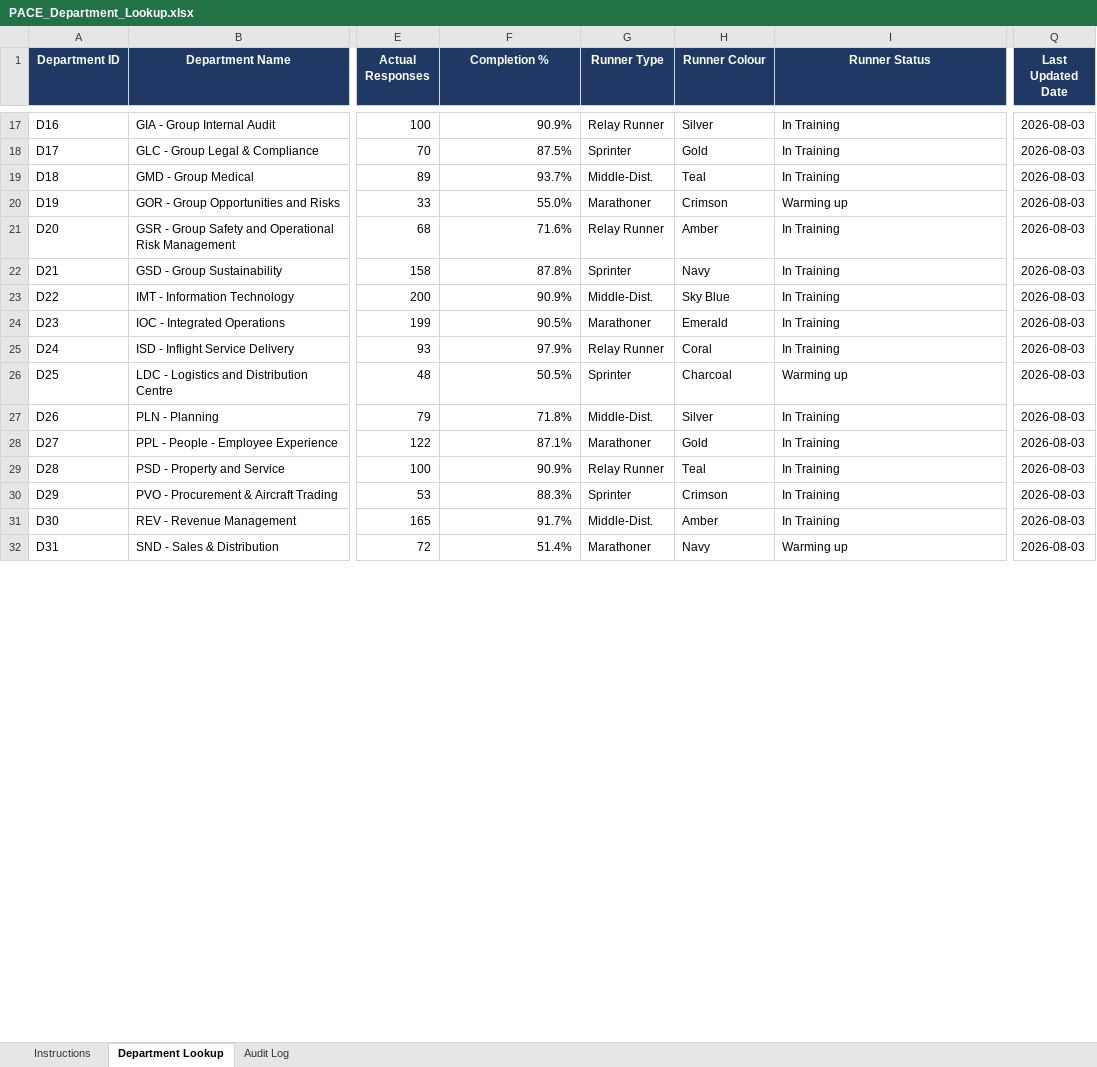
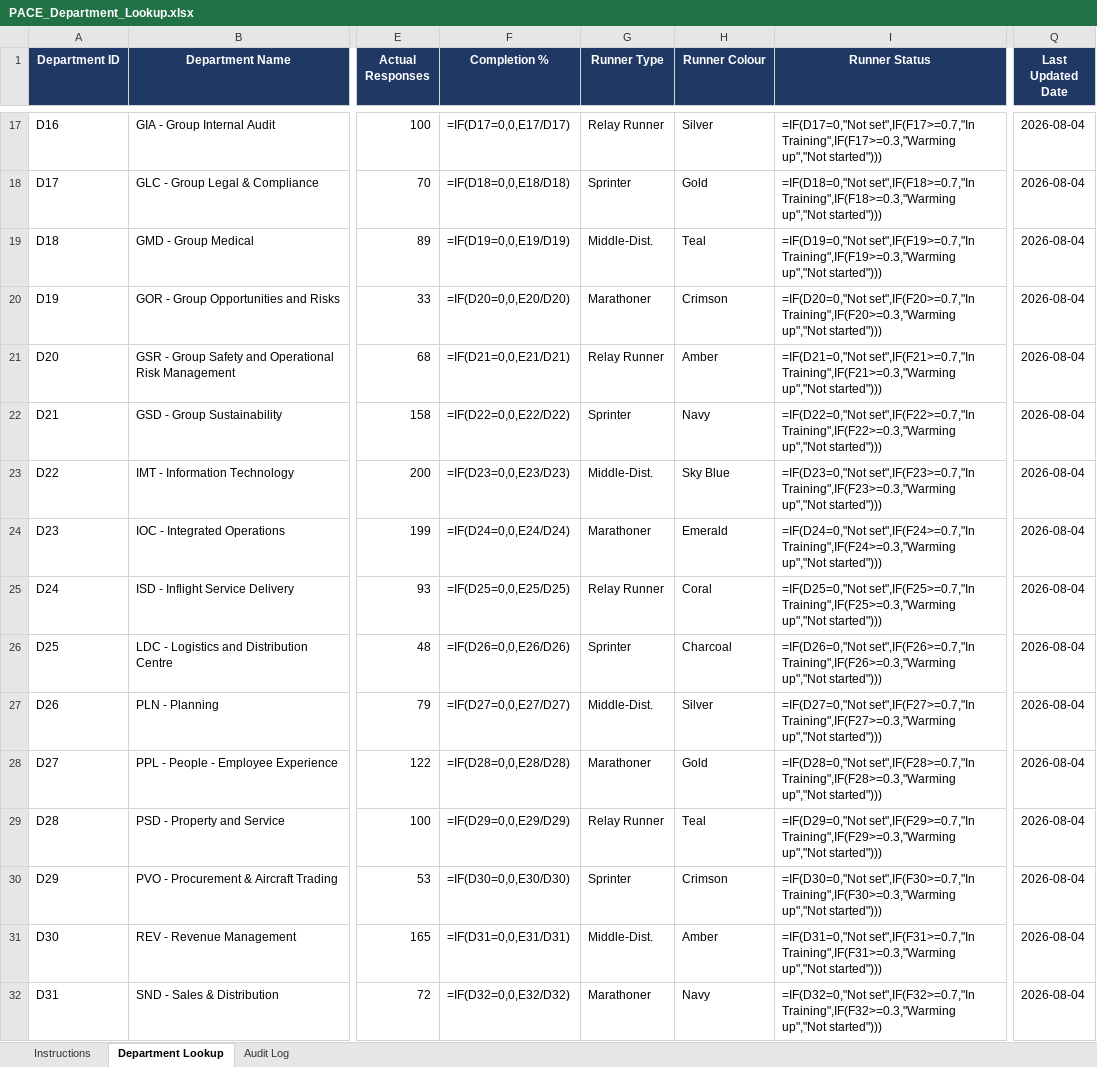
Before and after one commit to jycxonline/High-Performance-Culture-v3, an Excel workbook: data/PACE_Department_Lookup.xlsx, sheet Department Lookup, drawn as a sheet; only a part is shown, gaps mark what is left out; values as stored, in another font and other column widths than the file's, no borders; formulas without a stored value are shown as written; the diff covers the shown part only; the diff names each change by its address in the sheet, - before the commit and + after, or states it on an @@ line.

```diff
--- a/data/PACE_Department_Lookup.xlsx (sheet Department Lookup)
+++ b/data/PACE_Department_Lookup.xlsx (sheet Department Lookup)
-F17 (Completion %): 90.9%
+F17 (Completion %): =IF(D17=0,0,E17/D17)
-I17 (Runner Status): In Training
+I17 (Runner Status): =IF(D17=0,"Not set",IF(F17>=0.7,"In Training",IF(F17>=0.3,"Warming up","Not started")))
-Q17:Q32 (Last Updated Date): 2026-08-03
+Q17:Q32 (Last Updated Date): 2026-08-04
-F18 (Completion %): 87.5%
+F18 (Completion %): =IF(D18=0,0,E18/D18)
-I18 (Runner Status): In Training
+I18 (Runner Status): =IF(D18=0,"Not set",IF(F18>=0.7,"In Training",IF(F18>=0.3,"Warming up","Not started")))
-F19 (Completion %): 93.7%
+F19 (Completion %): =IF(D19=0,0,E19/D19)
-I19 (Runner Status): In Training
+I19 (Runner Status): =IF(D19=0,"Not set",IF(F19>=0.7,"In Training",IF(F19>=0.3,"Warming up","Not started")))
-F20 (Completion %): 55.0%
+F20 (Completion %): =IF(D20=0,0,E20/D20)
-I20 (Runner Status): Warming up
+I20 (Runner Status): =IF(D20=0,"Not set",IF(F20>=0.7,"In Training",IF(F20>=0.3,"Warming up","Not started")))
-F21 (Completion %): 71.6%
+F21 (Completion %): =IF(D21=0,0,E21/D21)
-I21 (Runner Status): In Training
+I21 (Runner Status): =IF(D21=0,"Not set",IF(F21>=0.7,"In Training",IF(F21>=0.3,"Warming up","Not started")))
-F22 (Completion %): 87.8%
+F22 (Completion %): =IF(D22=0,0,E22/D22)
-I22 (Runner Status): In Training
+I22 (Runner Status): =IF(D22=0,"Not set",IF(F22>=0.7,"In Training",IF(F22>=0.3,"Warming up","Not started")))
-F23 (Completion %): 90.9%
+F23 (Completion %): =IF(D23=0,0,E23/D23)
-I23 (Runner Status): In Training
+I23 (Runner Status): =IF(D23=0,"Not set",IF(F23>=0.7,"In Training",IF(F23>=0.3,"Warming up","Not started")))
-F24 (Completion %): 90.5%
+F24 (Completion %): =IF(D24=0,0,E24/D24)
-I24 (Runner Status): In Training
+I24 (Runner Status): =IF(D24=0,"Not set",IF(F24>=0.7,"In Training",IF(F24>=0.3,"Warming up","Not started")))
-F25 (Completion %): 97.9%
+F25 (Completion %): =IF(D25=0,0,E25/D25)
-I25 (Runner Status): In Training
+I25 (Runner Status): =IF(D25=0,"Not set",IF(F25>=0.7,"In Training",IF(F25>=0.3,"Warming up","Not started")))
-F26 (Completion %): 50.5%
+F26 (Completion %): =IF(D26=0,0,E26/D26)
-I26 (Runner Status): Warming up
+I26 (Runner Status): =IF(D26=0,"Not set",IF(F26>=0.7,"In Training",IF(F26>=0.3,"Warming up","Not started")))
-F27 (Completion %): 71.8%
+F27 (Completion %): =IF(D27=0,0,E27/D27)
-I27 (Runner Status): In Training
+I27 (Runner Status): =IF(D27=0,"Not set",IF(F27>=0.7,"In Training",IF(F27>=0.3,"Warming up","Not started")))
-F28 (Completion %): 87.1%
+F28 (Completion %): =IF(D28=0,0,E28/D28)
-I28 (Runner Status): In Training
+I28 (Runner Status): =IF(D28=0,"Not set",IF(F28>=0.7,"In Training",IF(F28>=0.3,"Warming up","Not started")))
-F29 (Completion %): 90.9%
+F29 (Completion %): =IF(D29=0,0,E29/D29)
-I29 (Runner Status): In Training
+I29 (Runner Status): =IF(D29=0,"Not set",IF(F29>=0.7,"In Training",IF(F29>=0.3,"Warming up","Not started")))
-F30 (Completion %): 88.3%
+F30 (Completion %): =IF(D30=0,0,E30/D30)
-I30 (Runner Status): In Training
+I30 (Runner Status): =IF(D30=0,"Not set",IF(F30>=0.7,"In Training",IF(F30>=0.3,"Warming up","Not started")))
-F31 (Completion %): 91.7%
+F31 (Completion %): =IF(D31=0,0,E31/D31)
-I31 (Runner Status): In Training
+I31 (Runner Status): =IF(D31=0,"Not set",IF(F31>=0.7,"In Training",IF(F31>=0.3,"Warming up","Not started")))
-F32 (Completion %): 51.4%
+F32 (Completion %): =IF(D32=0,0,E32/D32)
-I32 (Runner Status): Warming up
+I32 (Runner Status): =IF(D32=0,"Not set",IF(F32>=0.7,"In Training",IF(F32>=0.3,"Warming up","Not started")))
```
Also changed, not shown: 54 edited cells elsewhere in this sheet, sheet Audit Log, data/HPC_Question_Bank_Template.xlsx, data/HPC_Response_Data_Template.xlsx, 9 other files.
